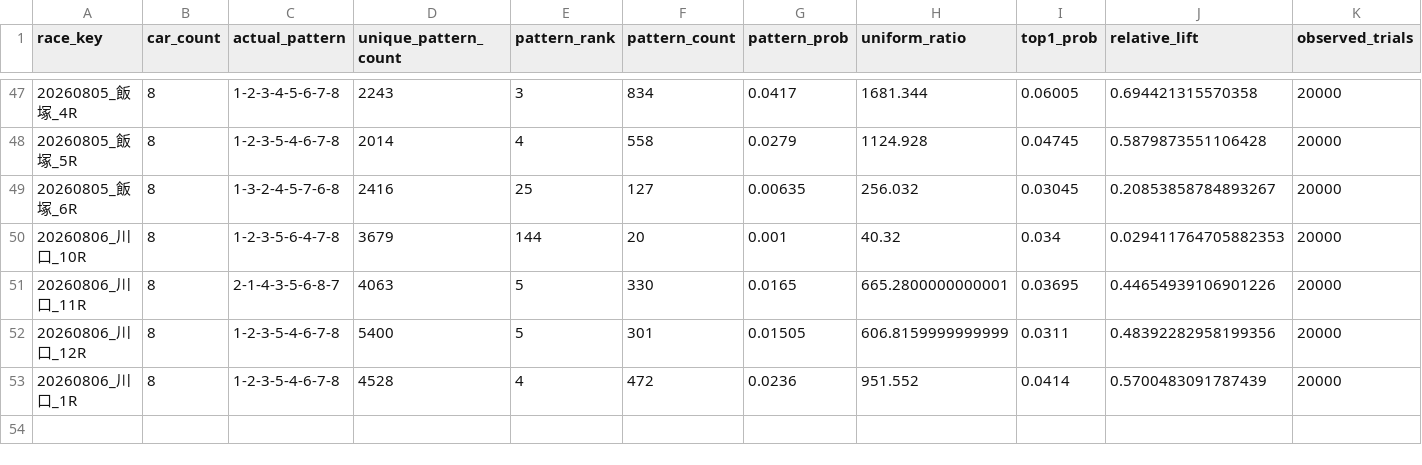
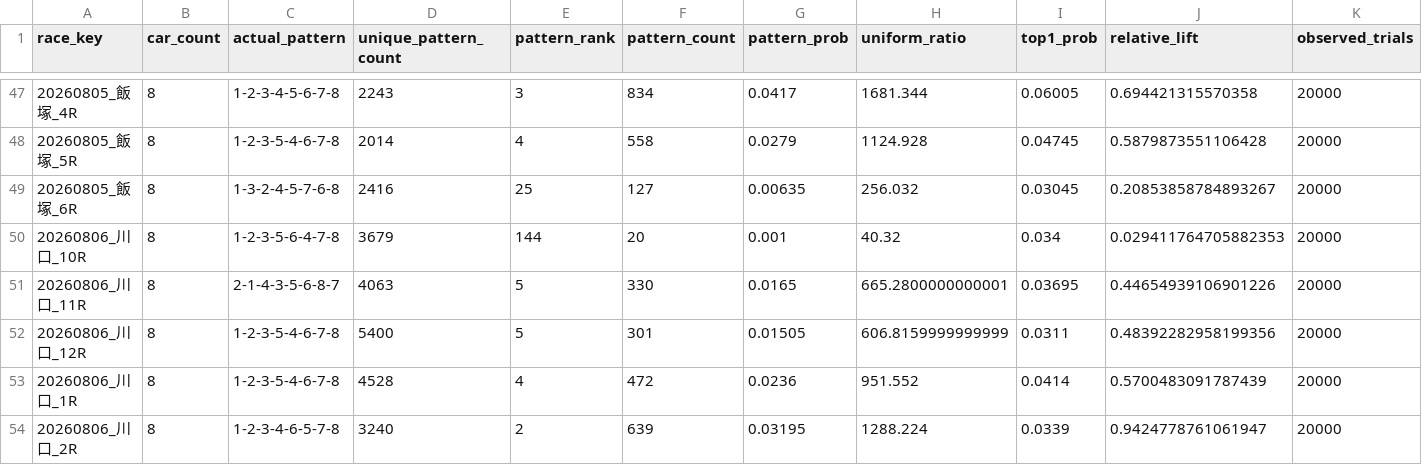
Before and after one commit to memememe0110/AutoRaceAI, a CSV file: validation/ver330a_lap1/lap1_run1/results.csv, drawn as a sheet; only a part is shown, gaps mark what is left out; rows hold the shown columns only; the diff names each change by its address in the sheet, - before the commit and + after, or states it on an @@ line.

```diff
--- a/validation/ver330a_lap1/lap1_run1/results.csv
+++ b/validation/ver330a_lap1/lap1_run1/results.csv
+row 54: 20260806_川口_2R | 8 | 1-2-3-4-6-5-7-8 | 3240 | 2 | 639 | 0.03195 | 1288.224 | 0.0339 | 0.9424778761061947 | 20000
```
Also changed, not shown: 1 other file.
